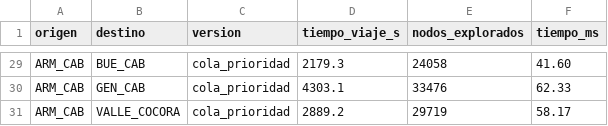
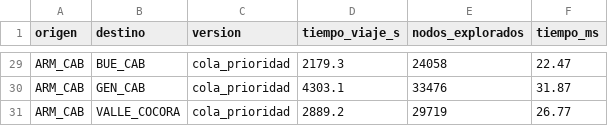
Before and after one commit to samuel26zc/backend-analisis, a CSV file: results/r2_dijkstra_measurements.csv, drawn as a sheet; only a part is shown, gaps mark what is left out; the diff covers the shown part only; the diff names each change by its address in the sheet, - before the commit and + after, or states it on an @@ line.

```diff
--- a/results/r2_dijkstra_measurements.csv
+++ b/results/r2_dijkstra_measurements.csv
-F29 (tiempo_ms): 41.60
+F29 (tiempo_ms): 22.47
-F30 (tiempo_ms): 62.33
+F30 (tiempo_ms): 31.87
-F31 (tiempo_ms): 58.17
+F31 (tiempo_ms): 26.77
```
Also changed, not shown: 27 edited cells elsewhere in this file, results/r3_convex_hull.csv, 5 other files.
